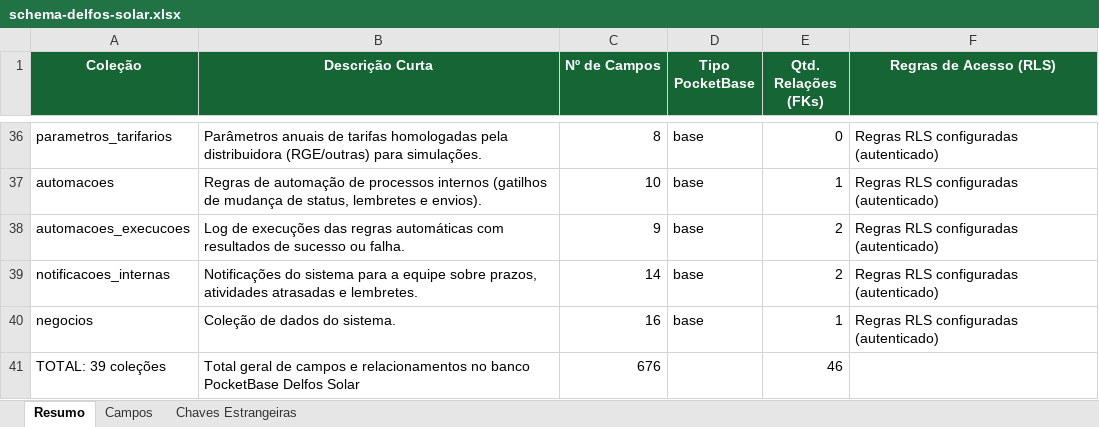
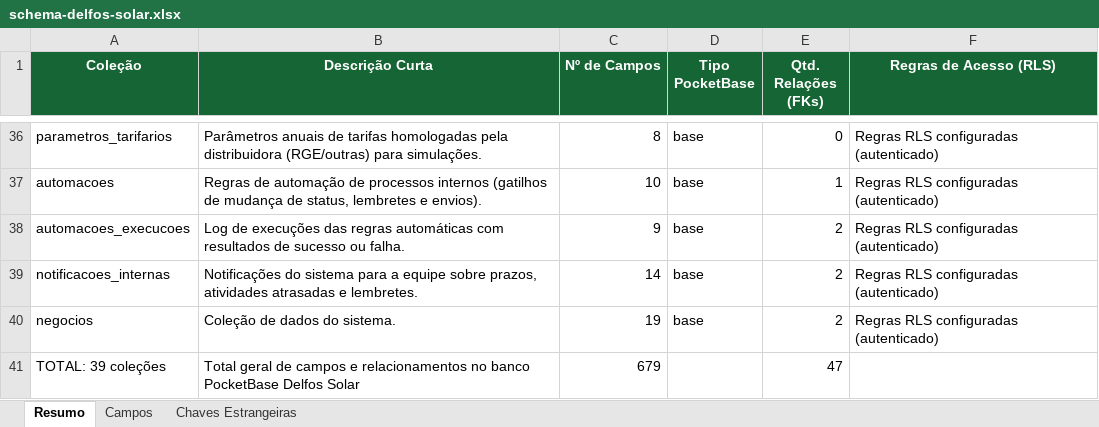
Before and after one commit to joaovictorbfuchs-cell/crm-delfos-solar-1m9ann9u0, an Excel workbook: public/schema-delfos-solar.xlsx, sheet Resumo, drawn as a sheet; only a part is shown, gaps mark what is left out; values as stored, in another font and other column widths than the file's, no borders; the diff names each change by its address in the sheet, - before the commit and + after, or states it on an @@ line.

Commit message:
Adicionar campos titulo, valor e consultor_responsavel na colecao negocios e opcao venda bateria no select tipo_negocio

```diff
--- a/public/schema-delfos-solar.xlsx (sheet Resumo)
+++ b/public/schema-delfos-solar.xlsx (sheet Resumo)
-C40 (Nº de Campos): 16
+C40 (Nº de Campos): 19
-E40 (Qtd. Relações (FKs)): 1
+E40 (Qtd. Relações (FKs)): 2
-C41 (Nº de Campos): 676
+C41 (Nº de Campos): 679
-E41 (Qtd. Relações (FKs)): 46
+E41 (Qtd. Relações (FKs)): 47
```
Also changed, not shown: sheet Campos, sheet Chaves Estrangeiras, 3 other files.
